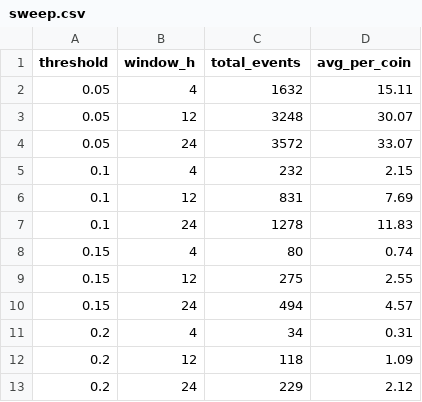
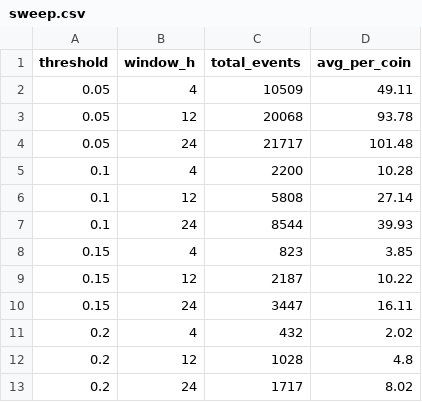
Before and after one commit to dusanturcer/trend_analyzer, a CSV file: output/sweep.csv, drawn as a sheet.

```diff
--- a/output/sweep.csv
+++ b/output/sweep.csv
@@ -1,13 +1,13 @@
 threshold,window_h,total_events,avg_per_coin
-0.05,4,1632,15.11
-0.05,12,3248,30.07
-0.05,24,3572,33.07
-0.1,4,232,2.15
-0.1,12,831,7.69
-0.1,24,1278,11.83
-0.15,4,80,0.74
-0.15,12,275,2.55
-0.15,24,494,4.57
-0.2,4,34,0.31
-0.2,12,118,1.09
-0.2,24,229,2.12
+0.05,4,10509,49.11
+0.05,12,20068,93.78
+0.05,24,21717,101.48
+0.1,4,2200,10.28
+0.1,12,5808,27.14
+0.1,24,8544,39.93
+0.15,4,823,3.85
+0.15,12,2187,10.22
+0.15,24,3447,16.11
+0.2,4,432,2.02
+0.2,12,1028,4.8
+0.2,24,1717,8.02
```
Also changed, not shown: 4 other files.
